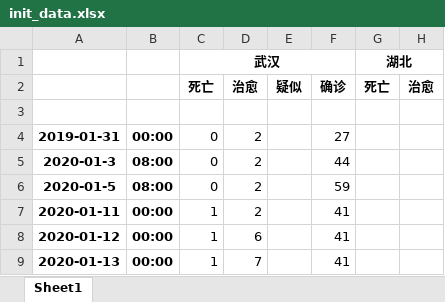
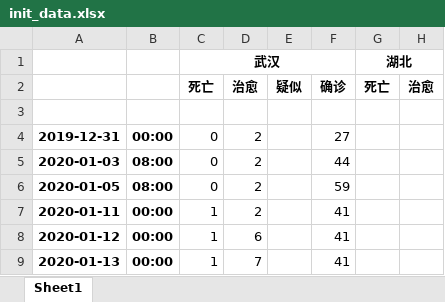
Before and after one commit to hqsh/coronavirus-analysis, an Excel workbook: data/init_data.xlsx, sheet Sheet1, drawn as a sheet; only a part is shown; values as stored, in another font and other column widths than the file's, no borders; the diff names each change by its address in the sheet, - before the commit and + after, or states it on an @@ line.

```diff
--- a/data/init_data.xlsx (sheet Sheet1)
+++ b/data/init_data.xlsx (sheet Sheet1)
-A4: 2019-01-31
+A4: 2019-12-31
-A5: 2020-01-3
+A5: 2020-01-03
-A6: 2020-01-5
+A6: 2020-01-05
```
Also changed, not shown: data/dxy_data_recent.xlsx, 43 other files.
